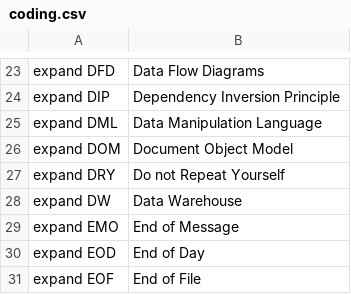
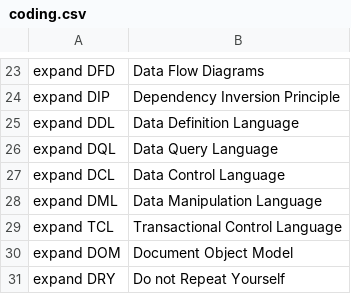
Before and after one commit to MooersLab/software-development-voice-in, a CSV file: coding.csv, drawn as a sheet; only a part is shown, gaps mark what is left out; the shorter side is filled out with more unchanged rows; the diff names each change by its address in the sheet, - before the commit and + after, or states it on an @@ line.

Commit message:
Update coding.csv
Added five SQL related expansions

```diff
--- a/coding.csv
+++ b/coding.csv
+row 25: expand DDL | Data Definition Language
+row 26: expand DQL | Data Query Language
+row 27: expand DCL | Data Control Language
+row 29: expand TCL | Transactional Control Language
```
